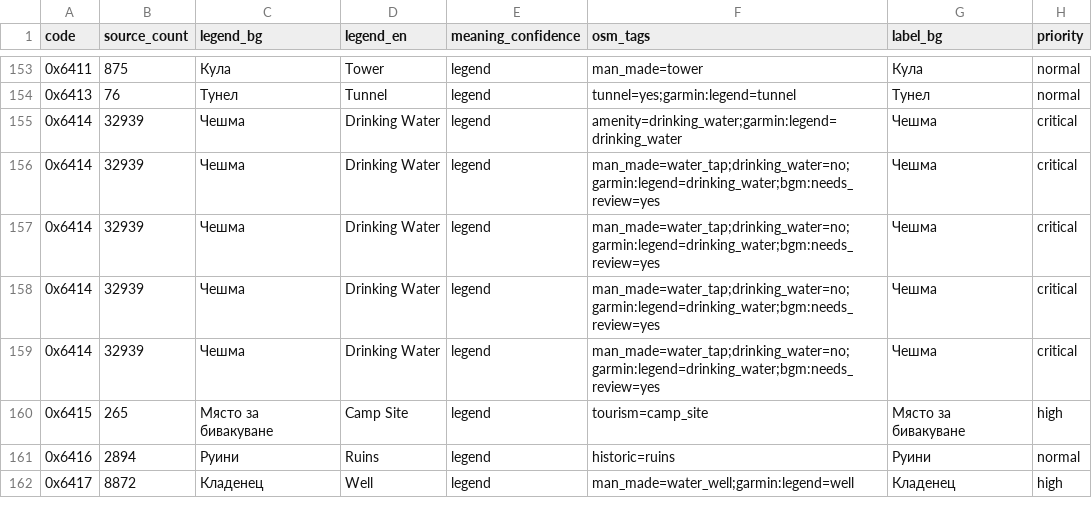
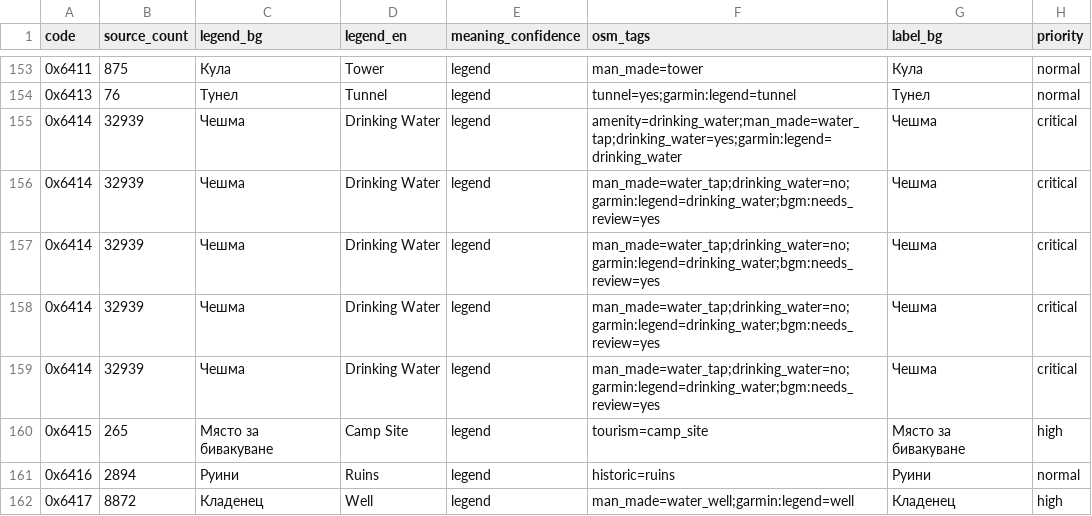
Before and after one commit to nethq/garmin-img-transpiler, a CSV file: config/poi-rev-v04.csv, drawn as a sheet; only a part is shown, gaps mark what is left out; the diff names each change by its address in the sheet, - before the commit and + after, or states it on an @@ line.

Commit message:
v098-r02

```diff
--- a/config/poi-rev-v04.csv
+++ b/config/poi-rev-v04.csv
-F155 (osm_tags): amenity=drinking_water;garmin:legend=drinking_water
+F155 (osm_tags): amenity=drinking_water;man_made=water_tap;drinking_water=yes;garmin:legend=drinking_water
```
